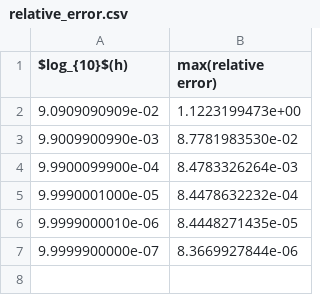
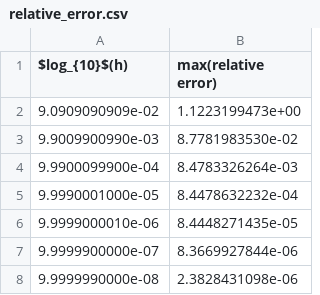
Before and after one commit to ejgal/FYS4150, a CSV file: Project1/data/relative_error.csv, drawn as a sheet.

```diff
--- a/Project1/data/relative_error.csv
+++ b/Project1/data/relative_error.csv
@@ -7 +7,2 @@ $log_{10}$(h), max(relative error)
 9.9999900000e-07, 8.3669927844e-06
+9.9999990000e-08, 2.3828431098e-06
```
Also changed, not shown: Project1/processed_data/algorithm_time.csv, Project1/processed_data/normalized.csv, 11 other files.
